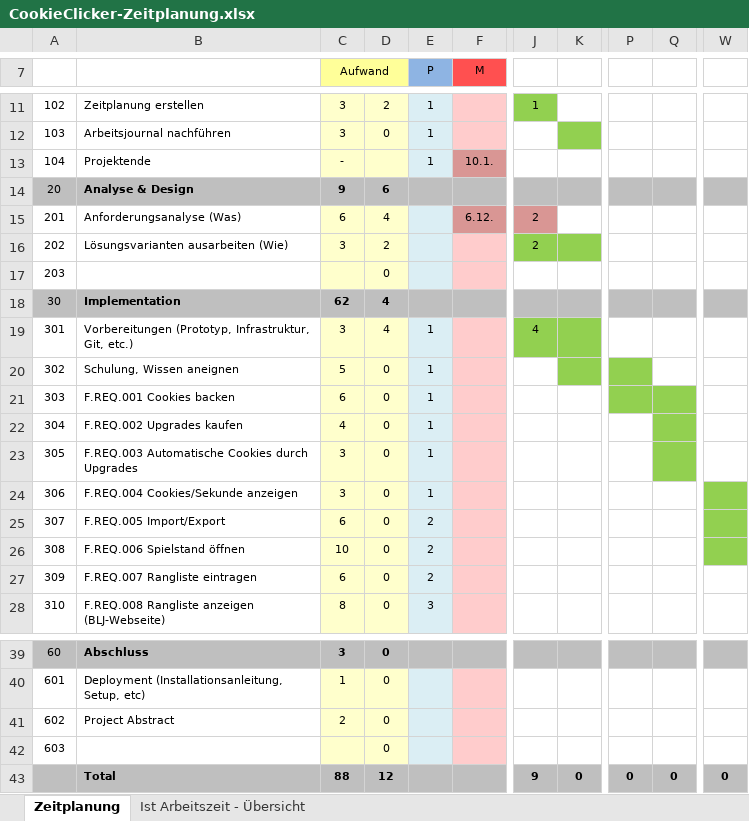
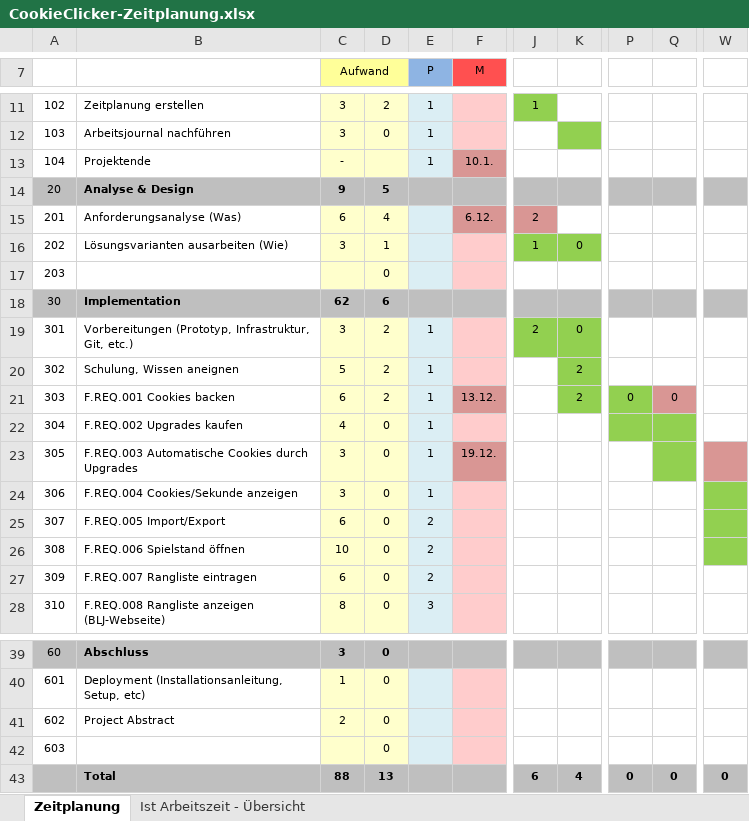
Before and after one commit to Lenoxy/cookie-clicker-2.0, an Excel workbook: doc/CookieClicker-Zeitplanung.xlsx, sheet Zeitplanung, drawn as a sheet; only a part is shown, gaps mark what is left out; values as stored, in another font and other column widths than the file's, no borders; the diff names each change by its address in the sheet, - before the commit and + after, or states it on an @@ line.

```diff
--- a/doc/CookieClicker-Zeitplanung.xlsx (sheet Zeitplanung)
+++ b/doc/CookieClicker-Zeitplanung.xlsx (sheet Zeitplanung)
-D14: 6
+D14: 5
-D16: 2
+D16: 1
-J16: 2
+J16: 1
-K16: (empty)
+K16: 0
-D18: 4
+D18: 6
-D19: 4
+D19: 2
-J19: 4
+J19: 2
-K19: (empty)
+K19: 0
-D20:D21: 0
+D20:D21: 2
-K20:K21: (empty)
+K20:K21: 2
-P20 fill: #92D050
+P20 fill: none
-F21 (M): (empty)
+F21 (M): 13.12.
-F21 fill: #FFCCCC
+F21 fill: #D99694
-K21 fill: none
+K21 fill: #92D050
-P21: (empty)
+P21: 0
-Q21: (empty)
+Q21: 0
-Q21 fill: #92D050
+Q21 fill: #D99694
-P22 fill: none
+P22 fill: #92D050
-F23 (M): (empty)
+F23 (M): 19.12.
-F23 fill: #FFCCCC
+F23 fill: #D99694
-W23 fill: none
+W23 fill: #D99694
-D43: 12
+D43: 13
-J43: 9
+J43: 6
-K43: 0
+K43: 4
```
Also changed, not shown: sheet Ist Arbeitszeit - Übersicht, charts or pictures, 6 other files.
